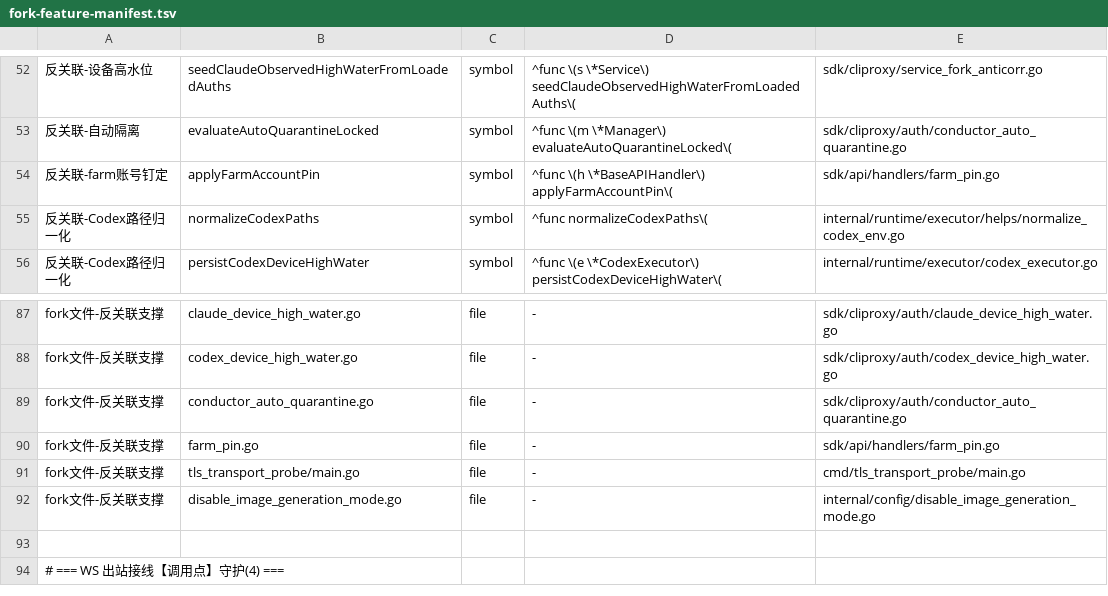
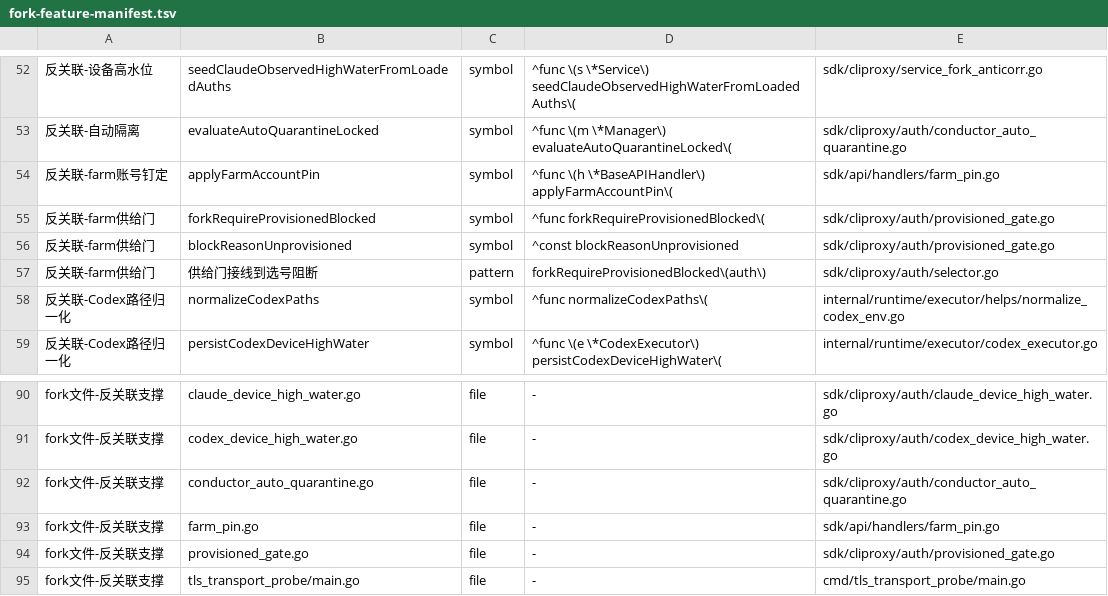
Before and after one commit to 0xTract0r/CLIProxyAPIPlus, a TSV file: scripts/upstream-sync/fork-feature-manifest.tsv, drawn as a sheet; only a part is shown, gaps mark what is left out; the shorter side is filled out with more unchanged rows; the diff names each change by its address in the sheet, - before the commit and + after, or states it on an @@ line.

```diff
--- a/scripts/upstream-sync/fork-feature-manifest.tsv
+++ b/scripts/upstream-sync/fork-feature-manifest.tsv
+row 55: 反关联-farm供给门 | forkRequireProvisionedBlocked | symbol | ^func forkRequireProvisionedBlocked\( | sdk/cliproxy/auth/provisioned_gate.go
+row 56: 反关联-farm供给门 | blockReasonUnprovisioned | symbol | ^const blockReasonUnprovisioned | sdk/cliproxy/auth/provisioned_gate.go
+row 57: 反关联-farm供给门 | 供给门接线到选号阻断 | pattern | forkRequireProvisionedBlocked\(auth\) | sdk/cliproxy/auth/selector.go
+row 94: fork文件-反关联支撑 | provisioned_gate.go | file | - | sdk/cliproxy/auth/provisioned_gate.go
```
Also changed, not shown: 3 other files.
